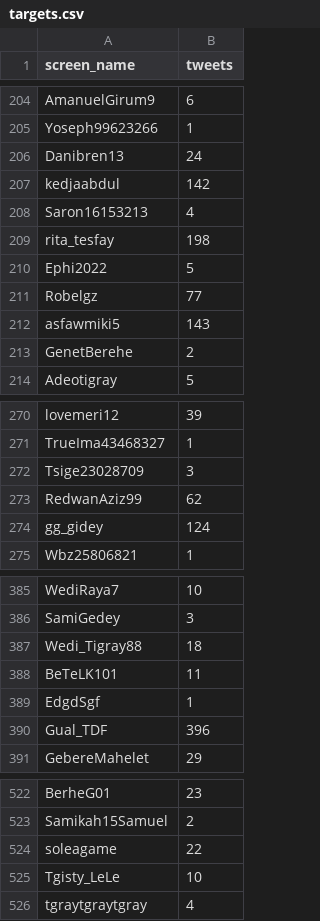
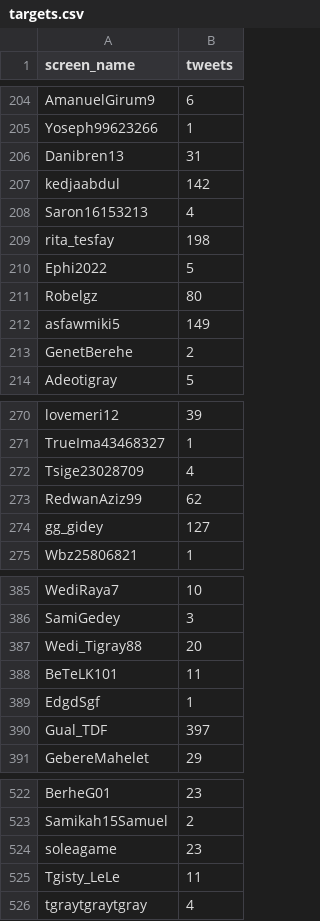
Before and after one commit to kalingobiz/ttiter, a CSV file: targets.csv, drawn as a sheet; only a part is shown, gaps mark what is left out; the diff covers the shown part only.

```diff
--- a/targets.csv
+++ b/targets.csv
@@ -205,3 +205,3 @@ AmanuelGirum9,6
 Yoseph99623266,1
-Danibren13,24
+Danibren13,31
 kedjaabdul,142
@@ -210,4 +210,4 @@ rita_tesfay,198
 Ephi2022,5
-Robelgz,77
-asfawmiki5,143
+Robelgz,80
+asfawmiki5,149
 GenetBerehe,2
@@ -271,5 +271,5 @@ lovemeri12,39
 TrueIma43468327,1
-Tsige23028709,3
+Tsige23028709,4
 RedwanAziz99,62
-gg_gidey,124
+gg_gidey,127
 Wbz25806821,1
@@ -386,6 +386,6 @@ WediRaya7,10
 SamiGedey,3
-Wedi_Tigray88,18
+Wedi_Tigray88,20
 BeTeLK101,11
 EdgdSgf,1
-Gual_TDF,396
+Gual_TDF,397
 GebereMahelet,29
@@ -523,4 +523,4 @@ BerheG01,23
 Samikah15Samuel,2
-soleagame,22
-Tgisty_LeLe,10
+soleagame,23
+Tgisty_LeLe,11
 tgraytgraytgray,4
```
Also changed, not shown: 15 added rows and 47 edited cells elsewhere in this file.
